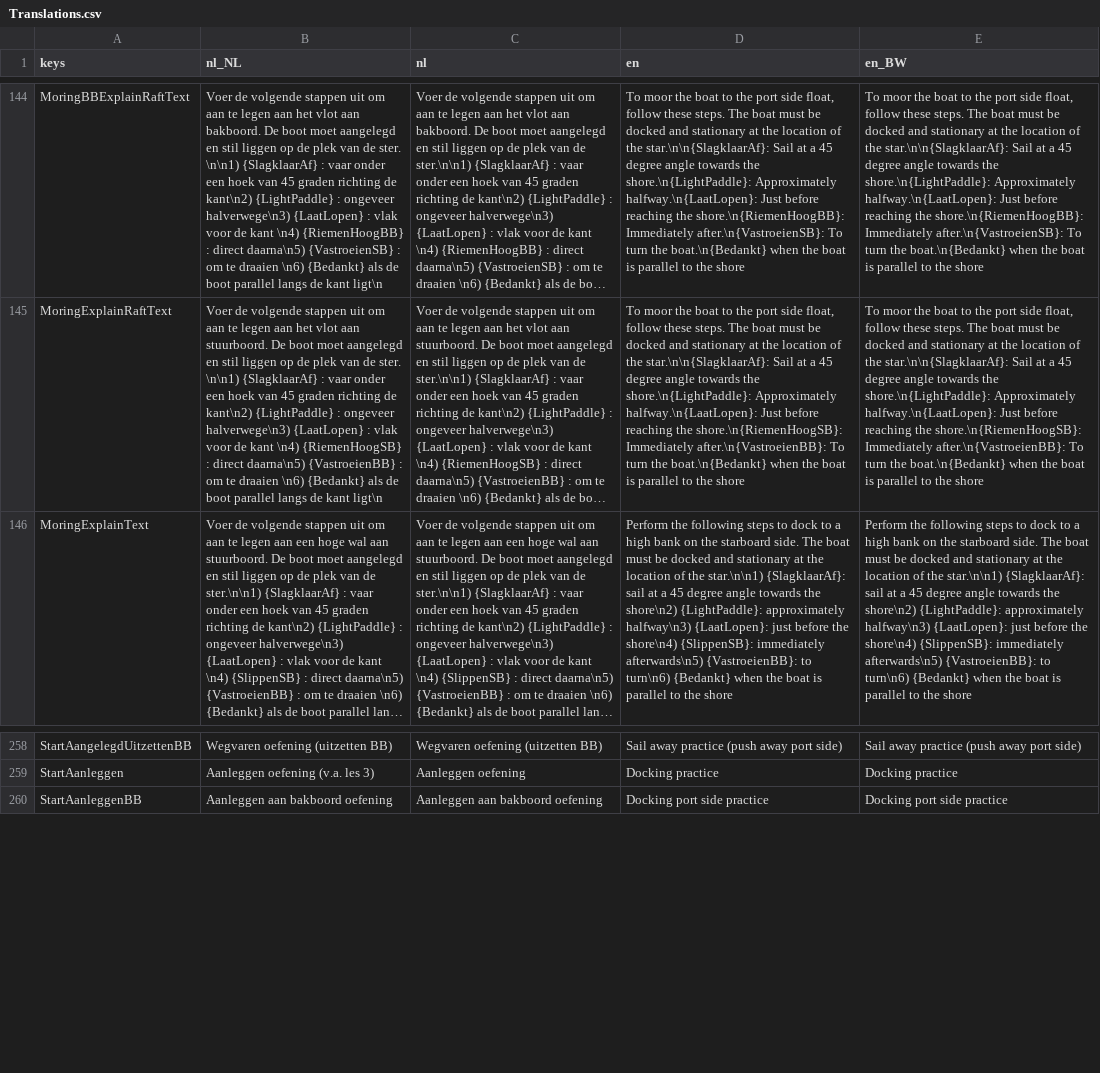
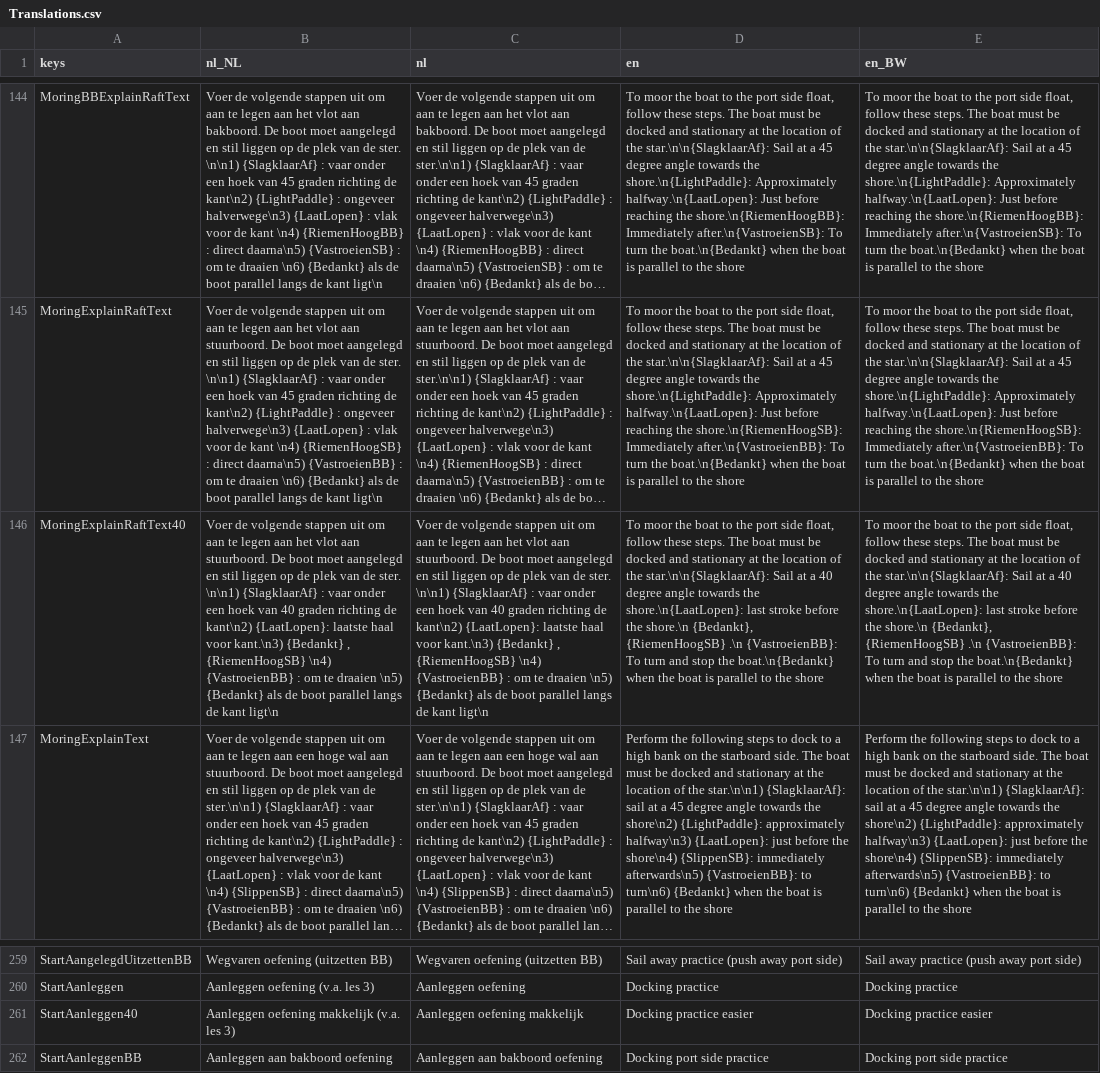
Before and after one commit to tijmenvangulik/PracticeRowingCommands, a CSV file: src/translations/Translations.csv, drawn as a sheet; only a part is shown, gaps mark what is left out; long unchanged cells end in …; the diff names each change by its address in the sheet, - before the commit and + after, or states it on an @@ line.

Commit message:
8.4.2 make docking a bit easier, better simulation when one oar is on the water and one in the air, started with different docking style

```diff
--- a/src/translations/Translations.csv
+++ b/src/translations/Translations.csv
+row 146: MoringExplainRaftText40 | Voer de volgende stappen uit om aan te legen aan het vlot aan stuurboord. De boot moet aangelegd en stil liggen op de plek van de ster. \n\n1) {SlagklaarAf} : vaar onder een hoek van 40 graden richting de kant\n2) {LaatLopen}: laatste haal voor kant.\n3) {Bedankt} , {RiemenHoogSB} \n4) {VastroeienBB} : om te draaien \n5) {Bedankt} als de boot parallel langs de kant ligt\n | Voer de volgende stappen uit om aan te legen aan het vlot aan stuurboord. De boot moet aangelegd en stil liggen op de plek van de ster. \n\n1) {SlagklaarAf} : vaar onder een hoek van 40 graden richting de kant\n2) {LaatLopen}: laatste haal voor kant.\n3) {Bedankt} , {RiemenHoogSB} \n4) {VastroeienBB} : om te draaien \n5) {Bedankt} als de boot parallel langs de kant ligt\n | To moor the boat to the port side float, follow these steps. The boat must be docked and stationary at the location of the star.\n\n{SlagklaarAf}: Sail at a 40 degree angle towards the shore.\n{LaatLopen}: last stroke before the shore.\n {Bedankt}, {RiemenHoogSB} .\n {VastroeienBB}: To turn and stop the boat.\n{Bedankt} when the boat is parallel to the shore | To moor the boat to the port side float, follow these steps. The boat must be docked and stationary at the location of the star.\n\n{SlagklaarAf}: Sail at a 40 degree angle towards the shore.\n{LaatLopen}: last stroke before the shore.\n {Bedankt}, {RiemenHoogSB} .\n {VastroeienBB}: To turn and stop the boat.\n{Bedankt} when the boat is parallel to the shore
+row 261: StartAanleggen40 | Aanleggen oefening makkelijk (v.a. les 3) | Aanleggen oefening makkelijk | Docking practice easier | Docking practice easier
```
Also changed, not shown: 14 other files.
